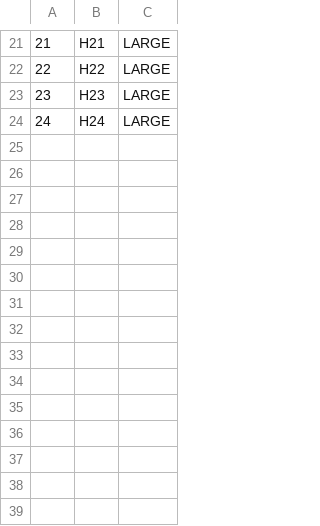
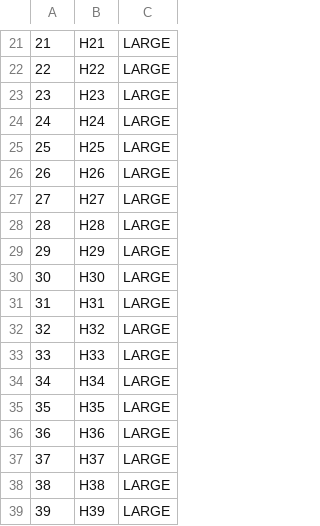
Before and after one commit to djeremiah/vetplanner, a CSV file: src/main/resources/vetplanner_holdings.csv, drawn as a sheet; only a part is shown, gaps mark what is left out.

Commit message:
Update planner example with a UI and sample data for the solver

```diff
--- a/src/main/resources/vetplanner_holdings.csv
+++ b/src/main/resources/vetplanner_holdings.csv
@@ -24 +24,16 @@
 24,H24,LARGE
+25,H25,LARGE
+26,H26,LARGE
+27,H27,LARGE
+28,H28,LARGE
+29,H29,LARGE
+30,H30,LARGE
+31,H31,LARGE
+32,H32,LARGE
+33,H33,LARGE
+34,H34,LARGE
+35,H35,LARGE
+36,H36,LARGE
+37,H37,LARGE
+38,H38,LARGE
+39,H39,LARGE
```
Also changed, not shown: 19 other files.
